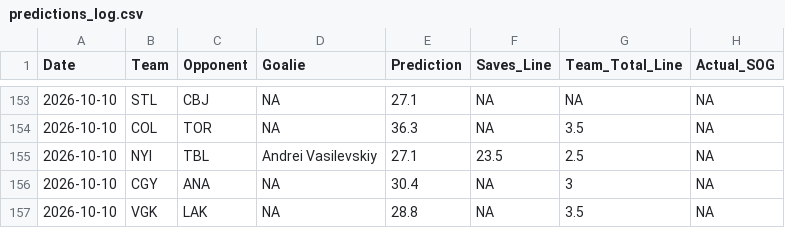
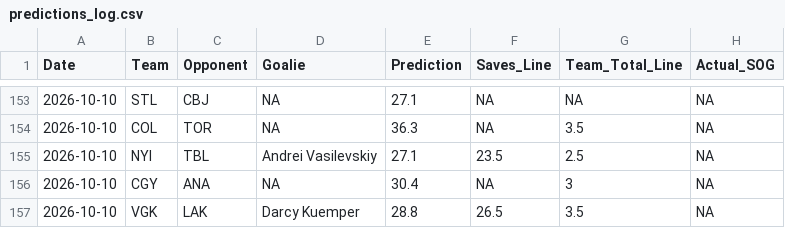
Before and after one commit to rysohn/nhl-sog-model, a CSV file: predictions_log.csv, drawn as a sheet; only a part is shown, gaps mark what is left out.

```diff
--- a/predictions_log.csv
+++ b/predictions_log.csv
@@ -156,2 +156,2 @@ Date,Team,Opponent,Goalie,Prediction,Saves_Line,Team_Total_Line,Actual_SOG
 2026-10-10,CGY,ANA,NA,30.4,NA,3,NA
-2026-10-10,VGK,LAK,NA,28.8,NA,3.5,NA
+2026-10-10,VGK,LAK,Darcy Kuemper,28.8,26.5,3.5,NA
```
Also changed, not shown: 2 other files.
